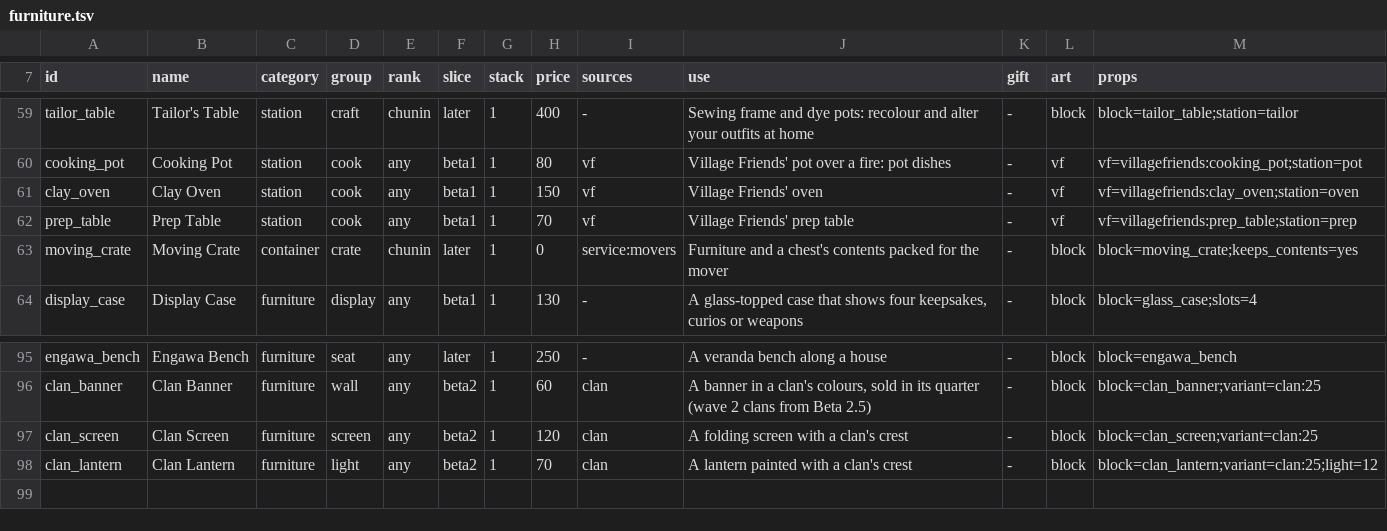
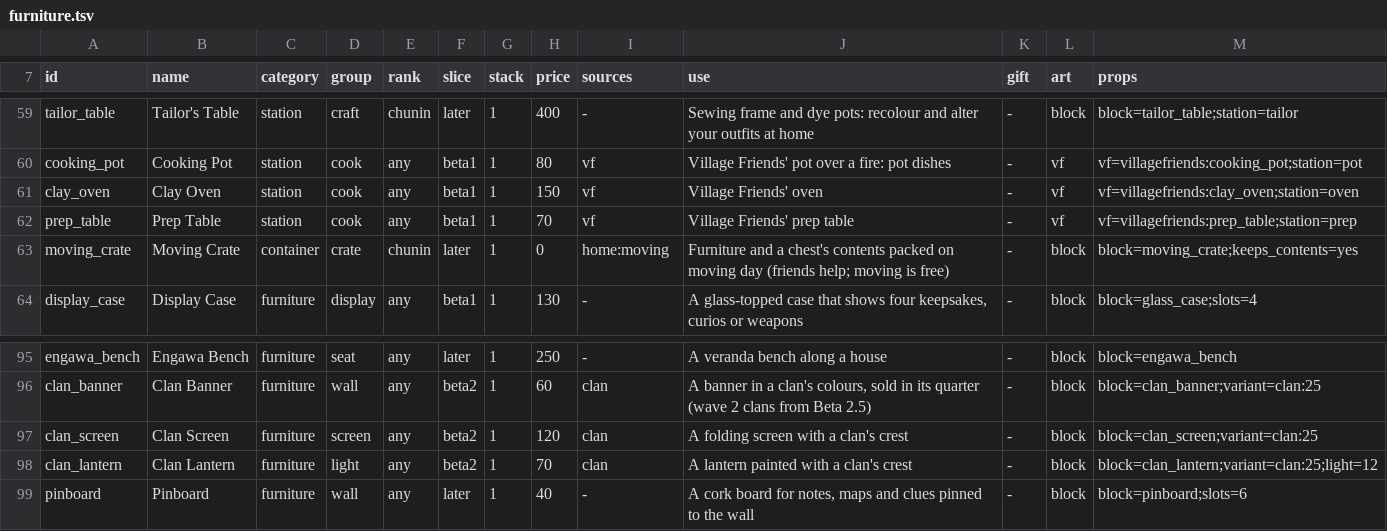
Before and after one commit to radhepa/NarutoMinecraft, a TSV file: tools/items/catalogue/furniture.tsv, drawn as a sheet; only a part is shown, gaps mark what is left out.

Commit message:
Items: the story's starting item text, a pinboard, no movers service

```diff
--- a/tools/items/catalogue/furniture.tsv
+++ b/tools/items/catalogue/furniture.tsv
@@ -62,3 +62,3 @@ clay_oven	Clay Oven	station	cook	any	beta1	1	150	vf	Village Friends' oven	-	vf	v
 prep_table	Prep Table	station	cook	any	beta1	1	70	vf	Village Friends' prep table	-	vf	vf=villagefriends:prep_table;station=prep
-moving_crate	Moving Crate	container	crate	chunin	later	1	0	service:movers	Furniture and a chest's contents packed for the mover	-	block	block=moving_crate;keeps_contents=yes
+moving_crate	Moving Crate	container	crate	chunin	later	1	0	home:moving	Furniture and a chest's contents packed on moving day (friends help; moving is free)	-	block	block=moving_crate;keeps_contents=yes
 display_case	Display Case	furniture	display	any	beta1	1	130	-	A glass-topped case that shows four keepsakes, curios or weapons	-	block	block=glass_case;slots=4
@@ -98 +98,2 @@ clan_screen	Clan Screen	furniture	screen	any	beta2	1	120	clan	A folding screen w
 clan_lantern	Clan Lantern	furniture	light	any	beta2	1	70	clan	A lantern painted with a clan's crest	-	block	block=clan_lantern;variant=clan:25;light=12
+pinboard	Pinboard	furniture	wall	any	later	1	40	-	A cork board for notes, maps and clues pinned to the wall	-	block	block=pinboard;slots=6
```
Also changed, not shown: tools/items/catalogue/keys.tsv, tools/items/services.tsv, 13 other files.
